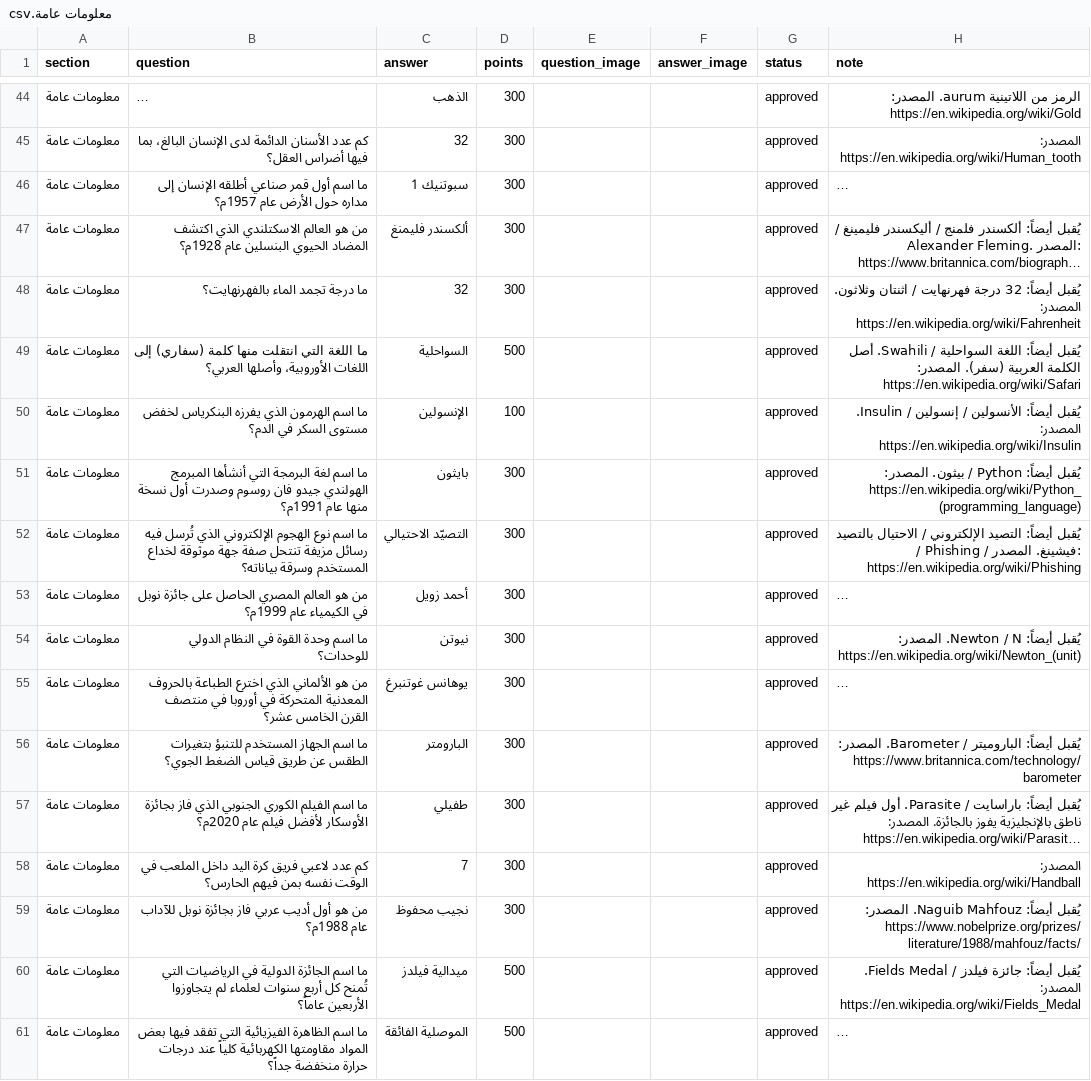
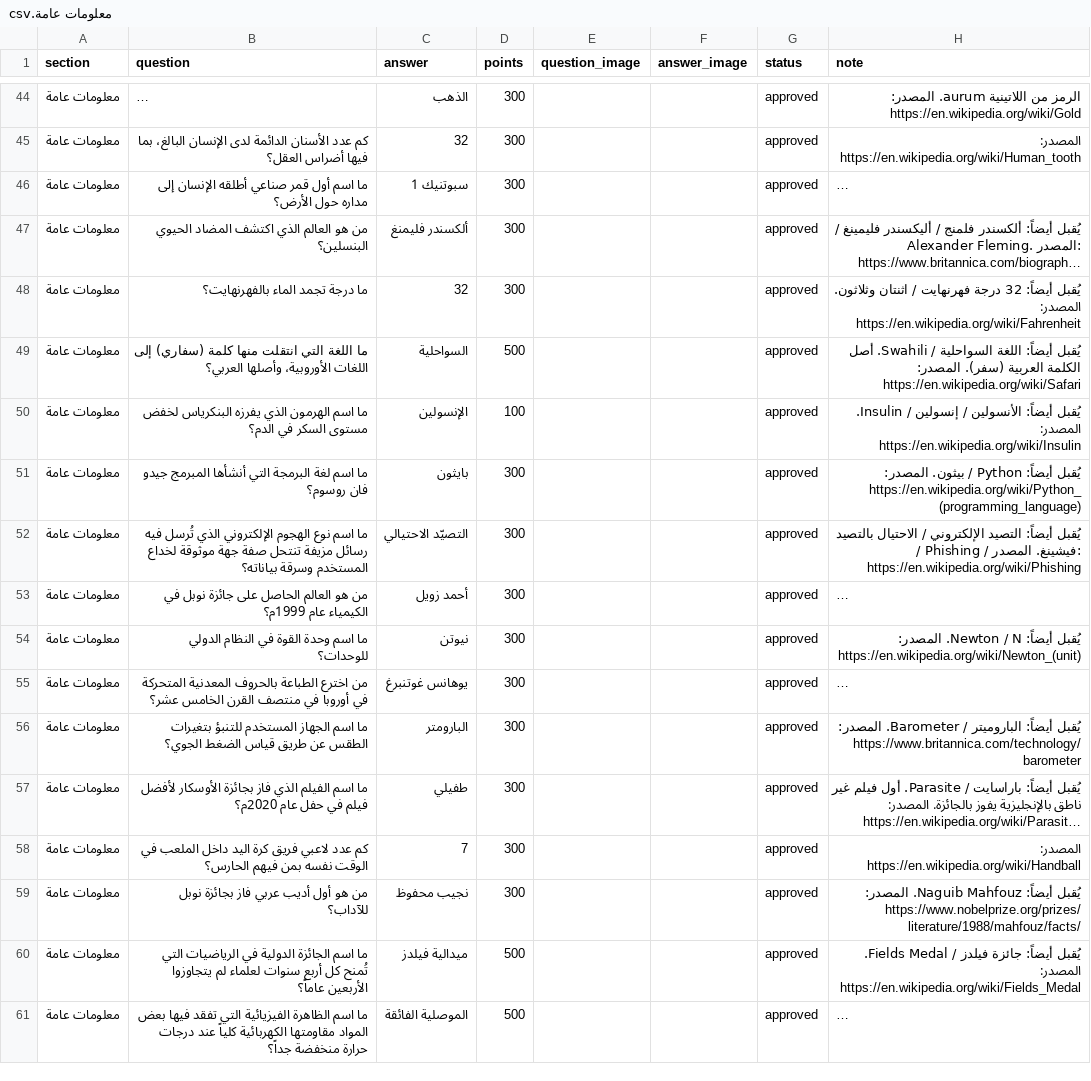
Before and after one commit to iconi12/Questions, a CSV file: staging/معلومات عامة.csv, drawn as a sheet; only a part is shown, gaps mark what is left out; long unchanged cells end in …; the diff covers the shown part only; the diff names each change by its address in the sheet, - before the commit and + after, or states it on an @@ line.

```diff
--- a/staging/معلومات عامة.csv
+++ b/staging/معلومات عامة.csv
-B46 (question): …مداره حول الأرض عام 1957م؟
+B46 (question): …مداره حول الأرض؟
-B47 (question): …هو العالم الاسكتلندي الذي اكتشف المضاد الحيوي البنسلين عام 1928م؟
+B47 (question): …هو العالم الذي اكتشف المضاد الحيوي البنسلين؟
-B51 (question): …أنشأها المبرمج الهولندي جيدو فان روسوم وصدرت أول نسخة منها عام 1991م؟
+B51 (question): …أنشأها المبرمج جيدو فان روسوم؟
-B53 (question): …هو العالم المصري الحاصل على…
+B53 (question): …هو العالم الحاصل على…
-B55 (question): من هو الألماني الذي اخترع الطباعة…
+B55 (question): من اخترع الطباعة…
-B57 (question): …اسم الفيلم الكوري الجنوبي الذي فاز بجائزة الأوسكار لأفضل فيلم عام 2020م؟
+B57 (question): …اسم الفيلم الذي فاز بجائزة الأوسكار لأفضل فيلم في حفل عام 2020م؟
-B59 (question): …بجائزة نوبل للآداب عام 1988م؟
+B59 (question): …بجائزة نوبل للآداب؟
```
Also changed, not shown: 14 added rows, 14 removed rows and 25 edited cells elsewhere in this file, 7 other files.
